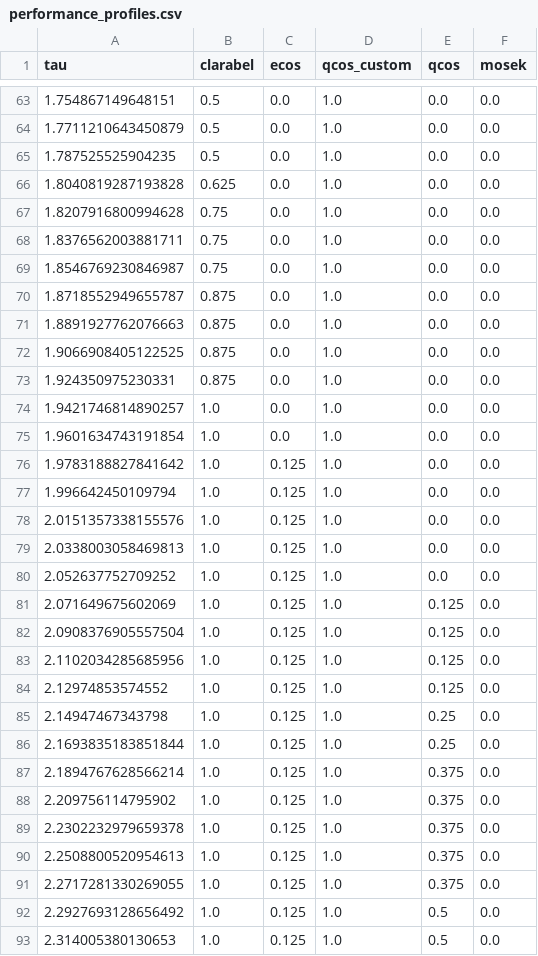
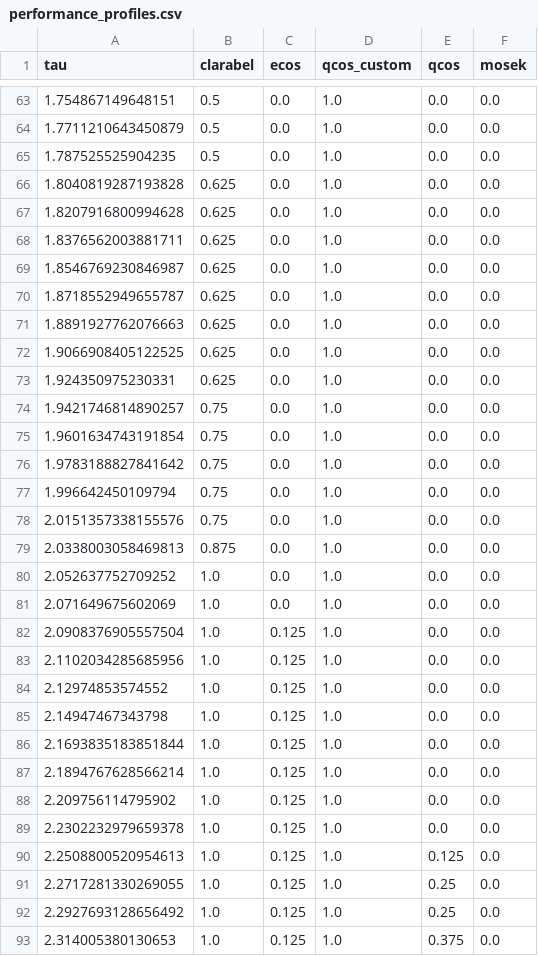
Before and after one commit to qoco-org/qoco-benchmarks, a CSV file: results/lcvx/performance_profiles.csv, drawn as a sheet; only a part is shown, gaps mark what is left out; the diff covers the shown part only.

```diff
--- a/results/lcvx/performance_profiles.csv
+++ b/results/lcvx/performance_profiles.csv
@@ -66,28 +66,28 @@ tau,clarabel,ecos,qcos_custom,qcos,mosek
 1.8040819287193828,0.625,0.0,1.0,0.0,0.0
-1.8207916800994628,0.75,0.0,1.0,0.0,0.0
-1.8376562003881711,0.75,0.0,1.0,0.0,0.0
-1.8546769230846987,0.75,0.0,1.0,0.0,0.0
-1.8718552949655787,0.875,0.0,1.0,0.0,0.0
-1.8891927762076663,0.875,0.0,1.0,0.0,0.0
-1.9066908405122525,0.875,0.0,1.0,0.0,0.0
-1.924350975230331,0.875,0.0,1.0,0.0,0.0
-1.9421746814890257,1.0,0.0,1.0,0.0,0.0
-1.9601634743191854,1.0,0.0,1.0,0.0,0.0
-1.9783188827841642,1.0,0.125,1.0,0.0,0.0
-1.996642450109794,1.0,0.125,1.0,0.0,0.0
-2.0151357338155576,1.0,0.125,1.0,0.0,0.0
-2.0338003058469813,1.0,0.125,1.0,0.0,0.0
-2.052637752709252,1.0,0.125,1.0,0.0,0.0
-2.071649675602069,1.0,0.125,1.0,0.125,0.0
-2.0908376905557504,1.0,0.125,1.0,0.125,0.0
-2.1102034285685956,1.0,0.125,1.0,0.125,0.0
-2.12974853574552,1.0,0.125,1.0,0.125,0.0
-2.14947467343798,1.0,0.125,1.0,0.25,0.0
-2.1693835183851844,1.0,0.125,1.0,0.25,0.0
-2.1894767628566214,1.0,0.125,1.0,0.375,0.0
-2.209756114795902,1.0,0.125,1.0,0.375,0.0
-2.2302232979659378,1.0,0.125,1.0,0.375,0.0
-2.2508800520954613,1.0,0.125,1.0,0.375,0.0
-2.2717281330269055,1.0,0.125,1.0,0.375,0.0
-2.2927693128656492,1.0,0.125,1.0,0.5,0.0
-2.314005380130653,1.0,0.125,1.0,0.5,0.0
+1.8207916800994628,0.625,0.0,1.0,0.0,0.0
+1.8376562003881711,0.625,0.0,1.0,0.0,0.0
+1.8546769230846987,0.625,0.0,1.0,0.0,0.0
+1.8718552949655787,0.625,0.0,1.0,0.0,0.0
+1.8891927762076663,0.625,0.0,1.0,0.0,0.0
+1.9066908405122525,0.625,0.0,1.0,0.0,0.0
+1.924350975230331,0.625,0.0,1.0,0.0,0.0
+1.9421746814890257,0.75,0.0,1.0,0.0,0.0
+1.9601634743191854,0.75,0.0,1.0,0.0,0.0
+1.9783188827841642,0.75,0.0,1.0,0.0,0.0
+1.996642450109794,0.75,0.0,1.0,0.0,0.0
+2.0151357338155576,0.75,0.0,1.0,0.0,0.0
+2.0338003058469813,0.875,0.0,1.0,0.0,0.0
+2.052637752709252,1.0,0.0,1.0,0.0,0.0
+2.071649675602069,1.0,0.0,1.0,0.0,0.0
+2.0908376905557504,1.0,0.125,1.0,0.0,0.0
+2.1102034285685956,1.0,0.125,1.0,0.0,0.0
+2.12974853574552,1.0,0.125,1.0,0.0,0.0
+2.14947467343798,1.0,0.125,1.0,0.0,0.0
+2.1693835183851844,1.0,0.125,1.0,0.0,0.0
+2.1894767628566214,1.0,0.125,1.0,0.0,0.0
+2.209756114795902,1.0,0.125,1.0,0.0,0.0
+2.2302232979659378,1.0,0.125,1.0,0.0,0.0
+2.2508800520954613,1.0,0.125,1.0,0.125,0.0
+2.2717281330269055,1.0,0.125,1.0,0.25,0.0
+2.2927693128656492,1.0,0.125,1.0,0.25,0.0
+2.314005380130653,1.0,0.125,1.0,0.375,0.0
```
Also changed, not shown: 64 edited cells elsewhere in this file, results/lcvx/mosek.csv, results/lcvx/qcos.csv, 13 other files.
